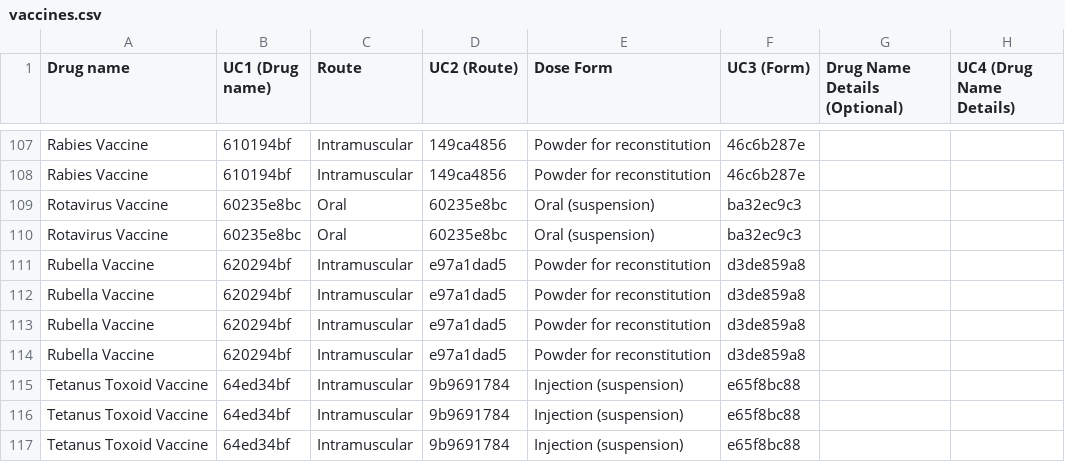
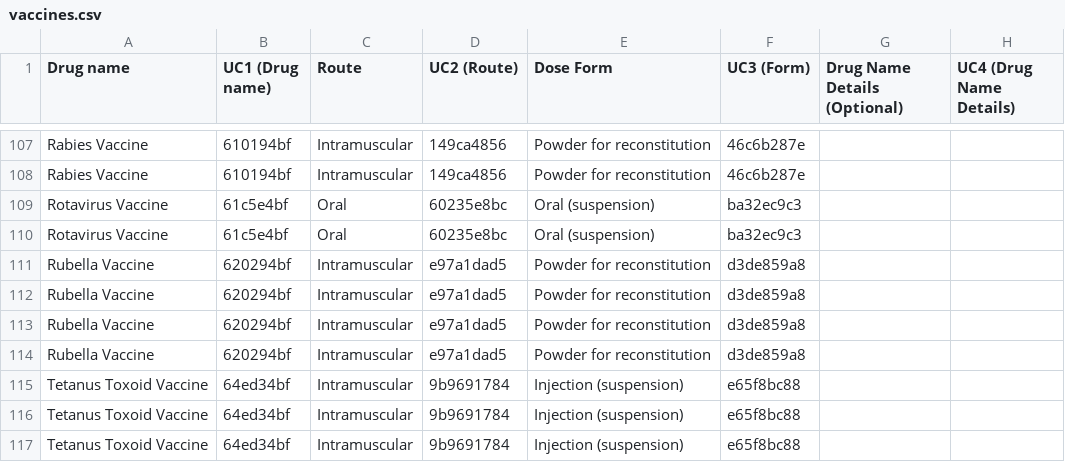
Before and after one commit to msupply-foundation/unified-codes, a CSV file: data-loader/data/v2/vaccines.csv, drawn as a sheet; only a part is shown, gaps mark what is left out; the diff names each change by its address in the sheet, - before the commit and + after, or states it on an @@ line.

Commit message:
load in vaccines

```diff
--- a/data-loader/data/v2/vaccines.csv
+++ b/data-loader/data/v2/vaccines.csv
-B109:B110 (UC1 (Drug name)): 60235e8bc
+B109:B110 (UC1 (Drug name)): 61c5e4bf
```
Also changed, not shown: 2 other files.
